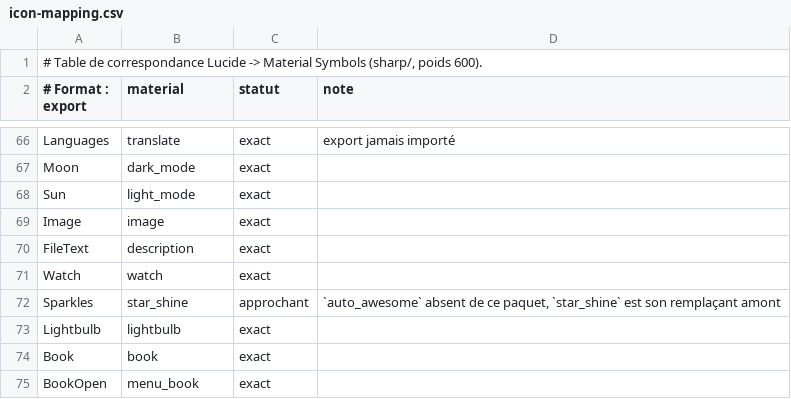
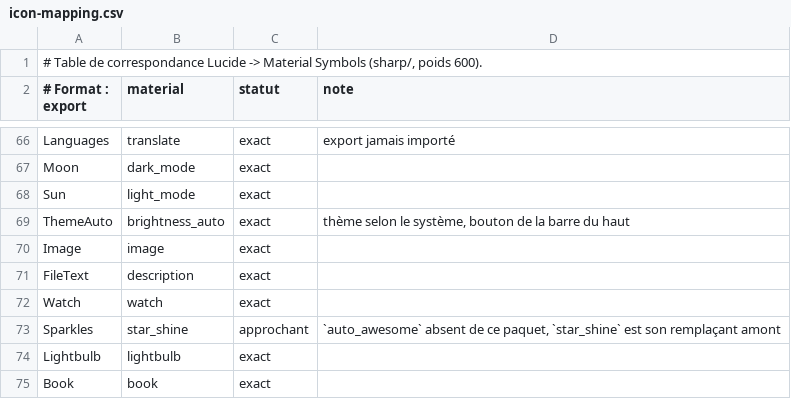
Before and after one commit to alarboulletmarin/zoned, a CSV file: scripts/data/icon-mapping.csv, drawn as a sheet; only a part is shown, gaps mark what is left out; the shorter side is filled out with more unchanged rows; the diff names each change by its address in the sheet, - before the commit and + after, or states it on an @@ line.

Commit message:
feat(theme): bouton à trois états dans la barre du haut
Le bouton soleil/lune ne basculait qu'entre clair et sombre : un clic
enregistrait un choix explicite et l'app ne suivait plus jamais le
système. Il fait désormais tourner Auto, Clair, Sombre, et l'icône
montre le réglage en cours (nouvelle icône ThemeAuto pour Auto).

```diff
--- a/scripts/data/icon-mapping.csv
+++ b/scripts/data/icon-mapping.csv
+row 69: ThemeAuto | brightness_auto | exact | thème selon le système, bouton de la barre du haut
```
Also changed, not shown: 8 other files.
